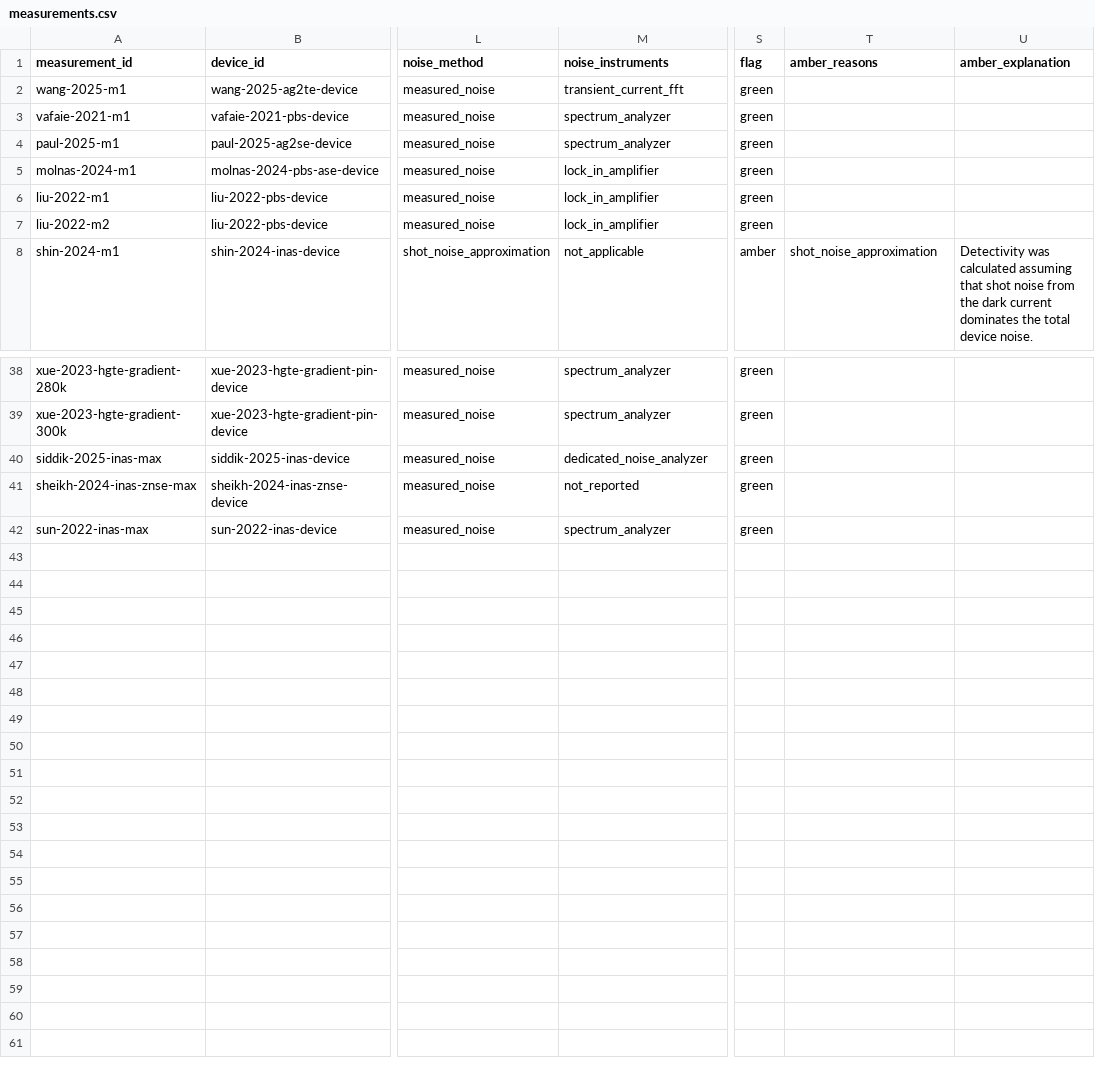
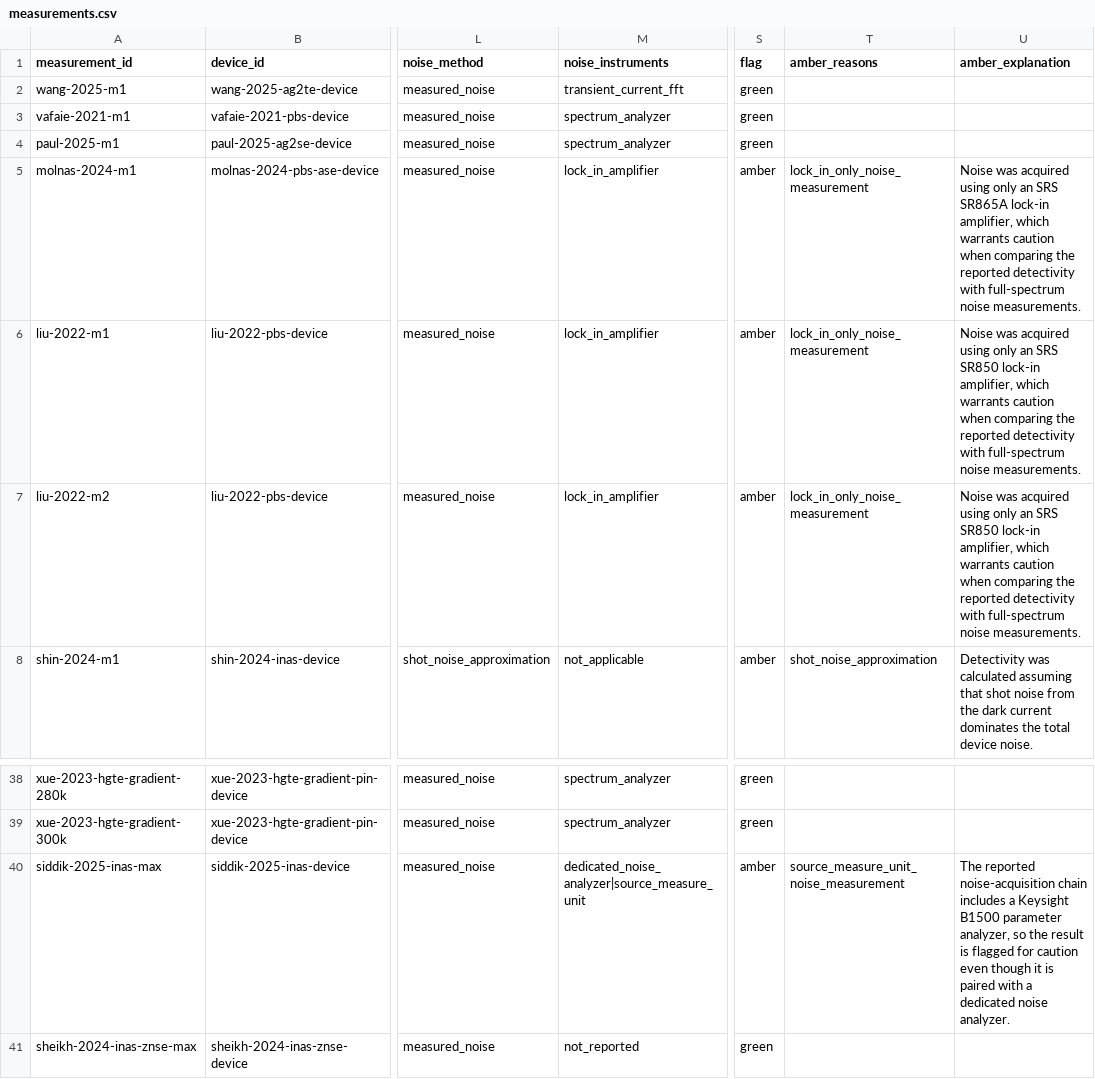
Before and after one commit to Shlok-Joseph-Paul/cQD-Detector-Compiler-and-Verifier, a CSV file: data/measurements.csv, drawn as a sheet; only a part is shown, gaps mark what is left out; the shorter side is filled out with more unchanged rows; the diff names each change by its address in the sheet, - before the commit and + after, or states it on an @@ line.

Commit message:
Flag weak noise acquisition methods

```diff
--- a/data/measurements.csv
+++ b/data/measurements.csv
-S5:S7 (flag): green
+S5:S7 (flag): amber
-T5:T7 (amber_reasons): (empty)
+T5:T7 (amber_reasons): lock_in_only_noise_measurement
-U5 (amber_explanation): (empty)
+U5 (amber_explanation): Noise was acquired using only an SRS SR865A lock-in amplifier, which warrants caution when comparing the reported detectivity with full-spectrum noise measurements.
-U6:U7 (amber_explanation): (empty)
+U6:U7 (amber_explanation): Noise was acquired using only an SRS SR850 lock-in amplifier, which warrants caution when comparing the reported detectivity with full-spectrum noise measurements.
-M40 (noise_instruments): dedicated_noise_analyzer
+M40 (noise_instruments): dedicated_noise_analyzer|source_measure_unit
-S40 (flag): green
+S40 (flag): amber
-T40 (amber_reasons): (empty)
+T40 (amber_reasons): source_measure_unit_noise_measurement
-U40 (amber_explanation): (empty)
+U40 (amber_explanation): The reported noise-acquisition chain includes a Keysight B1500 parameter analyzer, so the result is flagged for caution even though it is paired with a dedicated noise analyzer.
```
Also changed, not shown: 12 other files.
